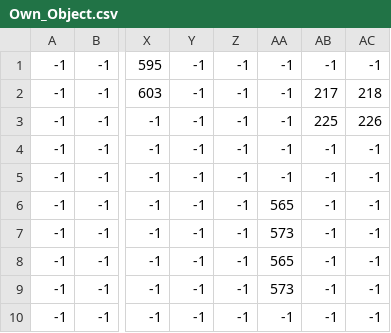
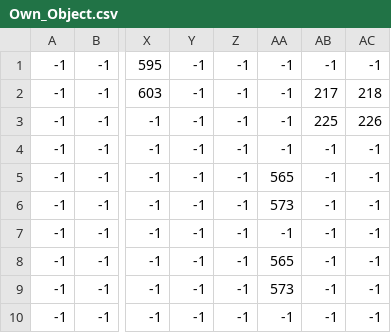
Before and after one commit to ratura3939/ProjectHakoiri, a CSV file: GameHakoiri/GameHakoiri/Data/Csv/Map/Own_Object.csv, drawn as a sheet; only a part is shown, gaps mark what is left out; the diff names each change by its address in the sheet, - before the commit and + after, or states it on an @@ line.

```diff
--- a/GameHakoiri/GameHakoiri/Data/Csv/Map/Own_Object.csv
+++ b/GameHakoiri/GameHakoiri/Data/Csv/Map/Own_Object.csv
-AA5: -1
+AA5: 565
-AA6: 565
+AA6: 573
-AA7: 573
+AA7: -1
```
Also changed, not shown: 7 other files.
